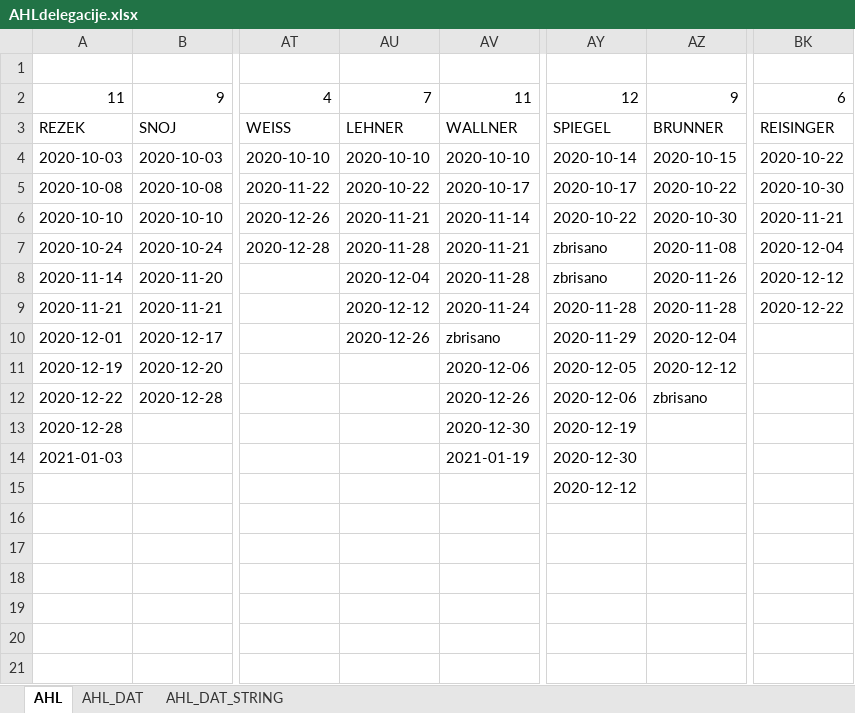
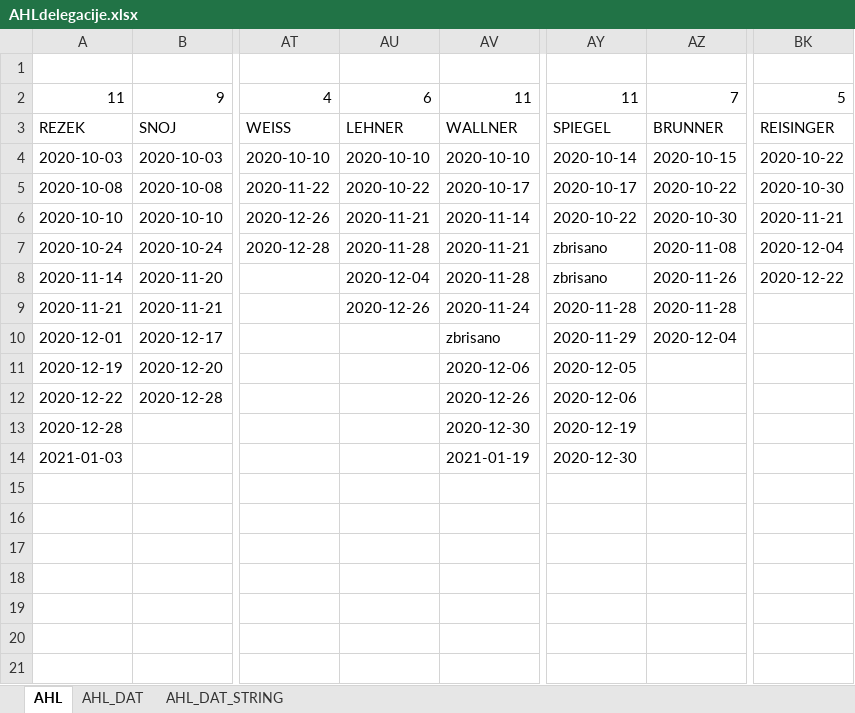
Before and after one commit to snojle23/delegacije, an Excel workbook: data/AHLdelegacije.xlsx, sheet AHL, drawn as a sheet; only a part is shown, gaps mark what is left out; values as stored, in another font and other column widths than the file's, no borders; the diff names each change by its address in the sheet, - before the commit and + after, or states it on an @@ line.

```diff
--- a/data/AHLdelegacije.xlsx (sheet AHL)
+++ b/data/AHLdelegacije.xlsx (sheet AHL)
-AU2: 7
+AU2: 6
-AY2: 12
+AY2: 11
-AZ2: 9
+AZ2: 7
-BK2: 6
+BK2: 5
-BK8: 2020-12-12
+BK8: 2020-12-22
-AU9: 2020-12-12
+AU9: 2020-12-26
-BK9: 2020-12-22
+BK9: (empty)
-AU10: 2020-12-26
+AU10: (empty)
-AZ11: 2020-12-12
+AZ11: (empty)
-AZ12: zbrisano
+AZ12: (empty)
-AY15: 2020-12-12
+AY15: (empty)
```
Also changed, not shown: sheet AHL_DAT, sheet AHL_DAT_STRING, data/ICEHLdelegacije.xlsx, 1 other file.
